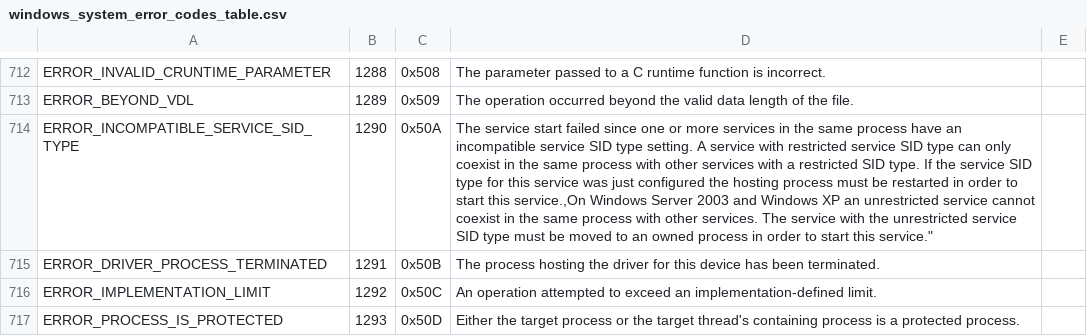
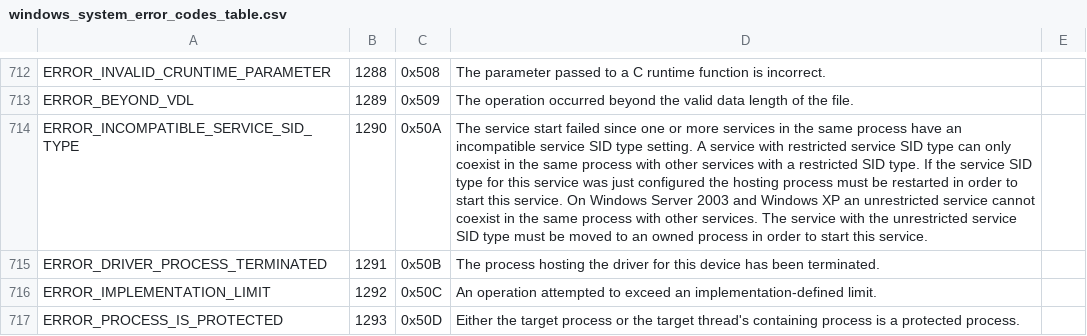
Before and after one commit to bonifield/splunk_on_security_onion, a CSV file: indexer-files/windows_system_error_codes_table.csv, drawn as a sheet; only a part is shown, gaps mark what is left out; the diff names each change by its address in the sheet, - before the commit and + after, or states it on an @@ line.

Commit message:
Update windows_system_error_codes_table.csv

```diff
--- a/indexer-files/windows_system_error_codes_table.csv
+++ b/indexer-files/windows_system_error_codes_table.csv
-D714: …start this service.,On Windows Server 2003 and Windows XP an unrestricted service cannot coexist in the same process with other services. The service with the unrestricted service SID type must be moved to an owned process in order to start this service."
+D714: …start this service. On Windows Server 2003 and Windows XP an unrestricted service cannot coexist in the same process with other services. The service with the unrestricted service SID type must be moved to an owned process in order to start this service.
```
